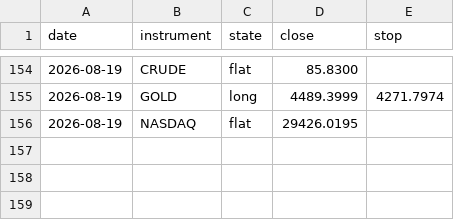
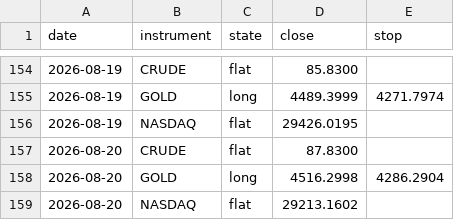
Before and after one commit to ChenGamingIL/falxi-trend-terminal, a CSV file: forward_log.csv, drawn as a sheet; only a part is shown, gaps mark what is left out; the diff names each change by its address in the sheet, - before the commit and + after, or states it on an @@ line.

Commit message:
journal: daily state

```diff
--- a/forward_log.csv
+++ b/forward_log.csv
+row 157: 2026-08-20 | CRUDE | flat | 87.8300
+row 158: 2026-08-20 | GOLD | long | 4516.2998 | 4286.2904
+row 159: 2026-08-20 | NASDAQ | flat | 29213.1602
```
